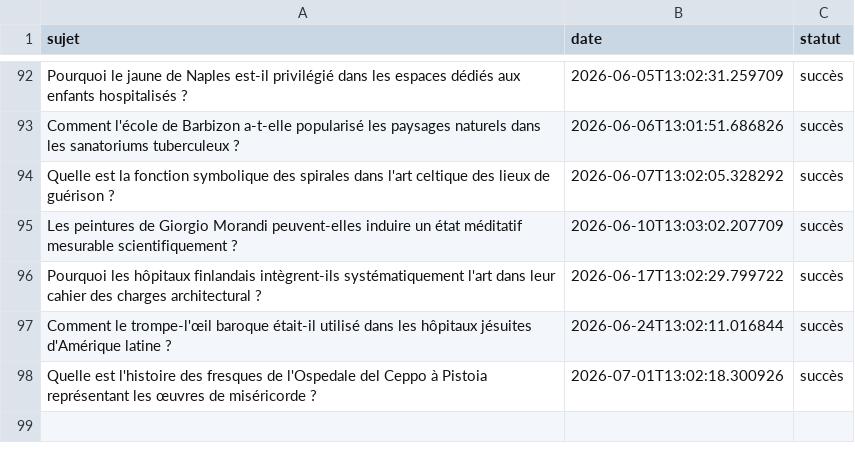
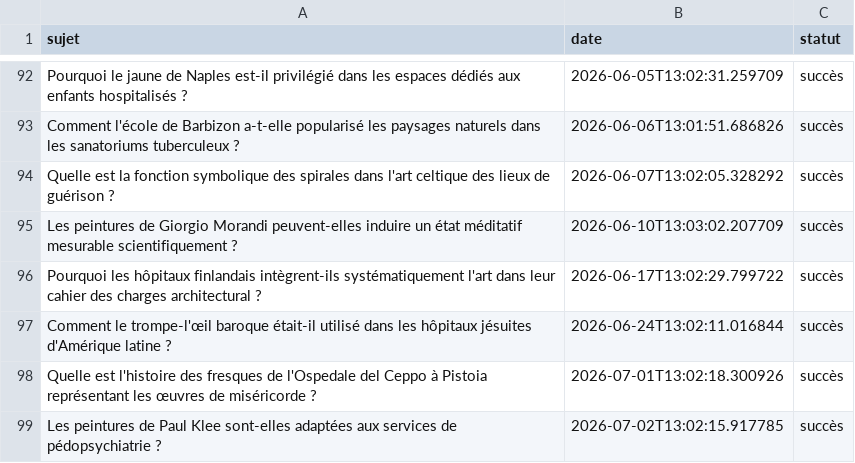
Before and after one commit to Metalosmose21/Cabinet-m-dical-1-, a CSV file: sujets_traites.csv, drawn as a sheet; only a part is shown, gaps mark what is left out.

```diff
--- a/sujets_traites.csv
+++ b/sujets_traites.csv
@@ -98 +98,2 @@ Comment le trompe-l'œil baroque était-il utilisé dans les hôpitaux jésuites
 Quelle est l'histoire des fresques de l'Ospedale del Ceppo à Pistoia représentant les œuvres de miséricorde ?,2026-07-01T13:02:18.300926,succès
+Les peintures de Paul Klee sont-elles adaptées aux services de pédopsychiatrie ?,2026-07-02T13:02:15.917785,succès
```
Also changed, not shown: sujets.csv.
